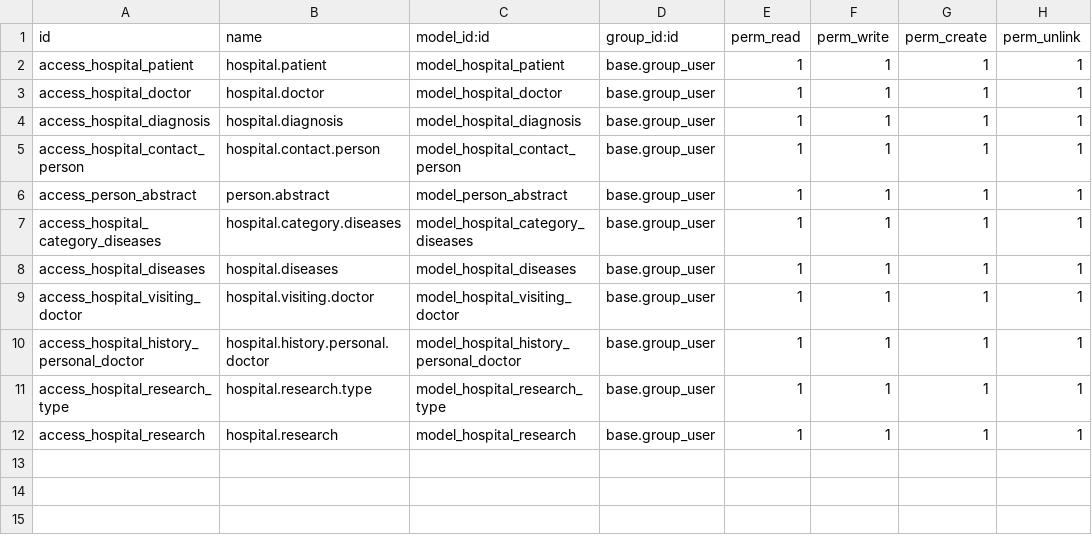
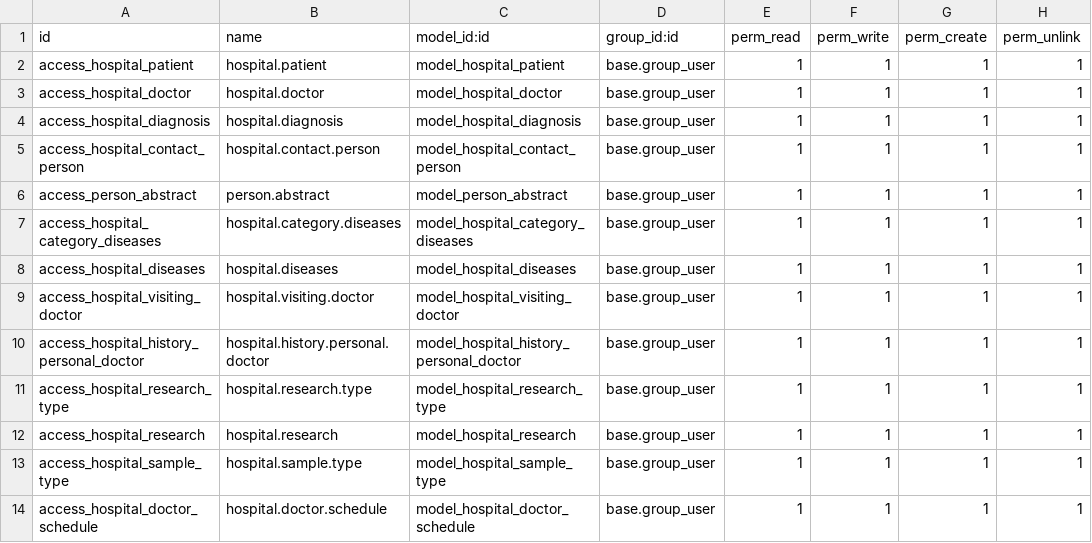
Before and after one commit to karpovets/odoo_developer, a CSV file: hospital/security/ir.model.access.csv, drawn as a sheet.

```diff
--- a/hospital/security/ir.model.access.csv
+++ b/hospital/security/ir.model.access.csv
@@ -12 +12,3 @@ access_hospital_research_type,hospital.research.type,model_hospital_research_typ
 access_hospital_research,hospital.research,model_hospital_research,base.group_user,1,1,1,1
+access_hospital_sample_type,hospital.sample.type,model_hospital_sample_type,base.group_user,1,1,1,1
+access_hospital_doctor_schedule,hospital.doctor.schedule,model_hospital_doctor_schedule,base.group_user,1,1,1,1
```
Also changed, not shown: 14 other files.
